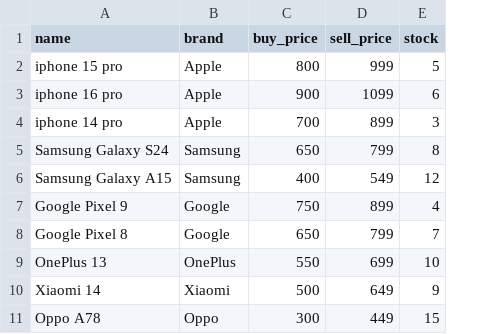
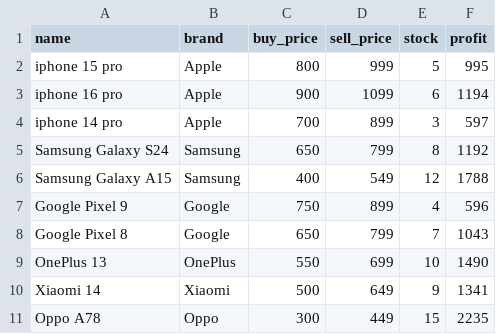
Before and after one commit to olaazimi1998/AI-Roadmap, a CSV file: First-project/day1/products.csv, drawn as a sheet; the diff names each change by its address in the sheet, - before the commit and + after, or states it on an @@ line.

Commit message:
feat:Add Correlation heatmap plot and sales data analyst

```diff
--- a/First-project/day1/products.csv
+++ b/First-project/day1/products.csv
+column F (profit), rows 2-11: 995 | 1194 | 597 | 1192 | 1788 | 596 | 1043 | 1490 | 1341 | 2235
```
Also changed, not shown: 10 other files.
